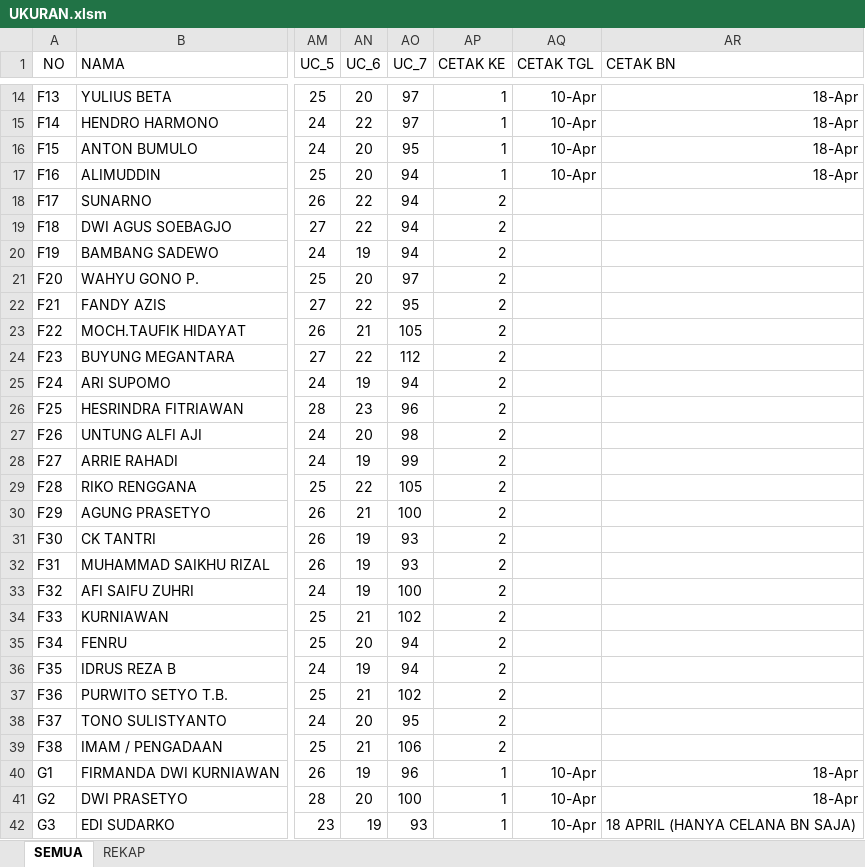
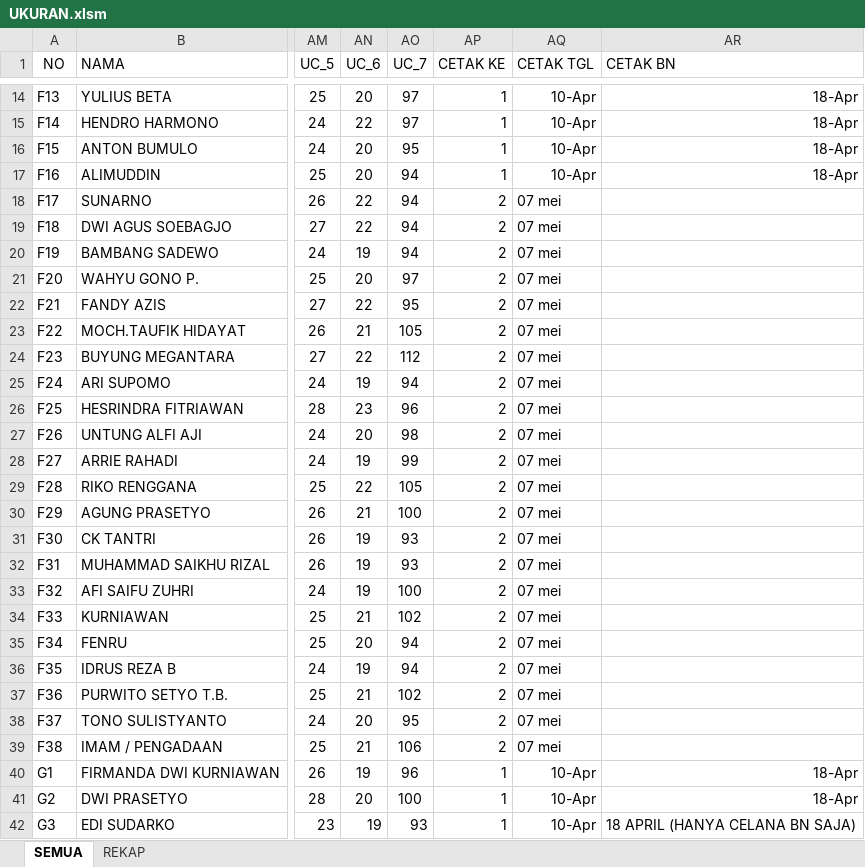
Before and after one commit to dedyhariadi/progress, an Excel workbook: 12. DP 1N9(A4 KUNING) T9(A4 PINK TUA)/UKURAN.xlsm, sheet SEMUA, drawn as a sheet; only a part is shown, gaps mark what is left out; values as stored, in another font and other column widths than the file's, no borders; the diff covers the shown part only; the diff names each change by its address in the sheet, - before the commit and + after, or states it on an @@ line.

Commit message:
cetak ke 2 dp1nt/9 detak ke 5 dp2nt/16

```diff
--- a/12. DP 1N9(A4 KUNING) T9(A4 PINK TUA)/UKURAN.xlsm (sheet SEMUA)
+++ b/12. DP 1N9(A4 KUNING) T9(A4 PINK TUA)/UKURAN.xlsm (sheet SEMUA)
-AQ18:AQ39 (CETAK TGL): (empty)
+AQ18:AQ39 (CETAK TGL): 07 mei
```
Also changed, not shown: 11 edited cells elsewhere in this sheet, 10. PDH DP 2N16(ABU ABU T16(UNGU)/UKURAN.xlsm.
